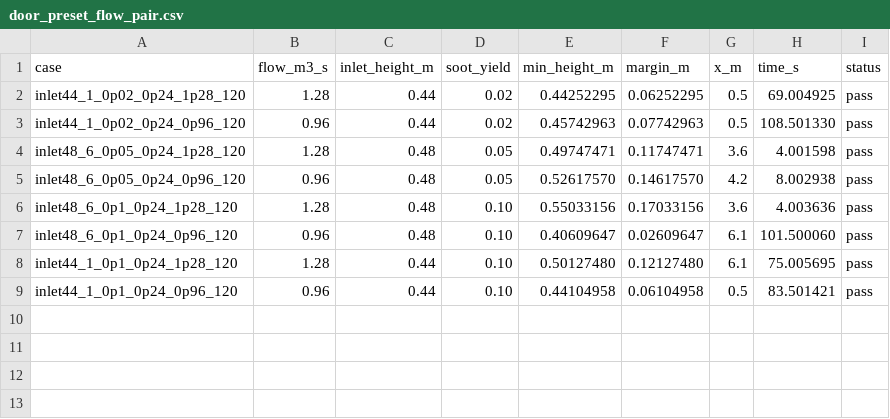
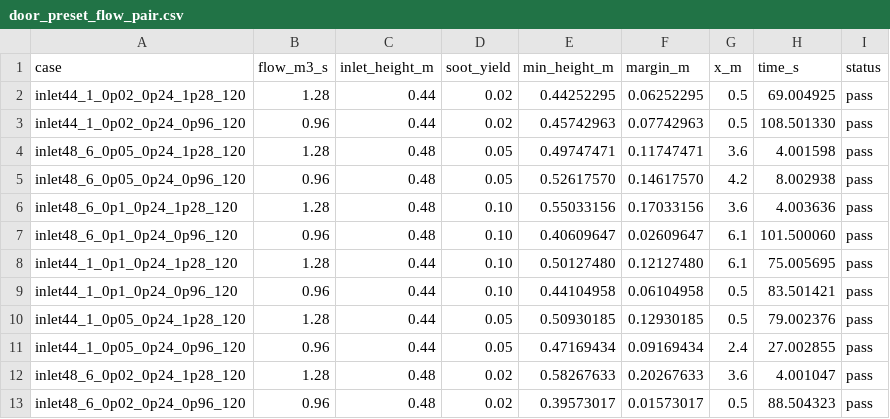
Before and after one commit to LYUml/polyu_bse3322, a CSV file: 05_Calculations/door_preset_flow_pair.csv, drawn as a sheet.

```diff
--- a/05_Calculations/door_preset_flow_pair.csv
+++ b/05_Calculations/door_preset_flow_pair.csv
@@ -9 +9,5 @@ inlet44_1_0p1_0p24_1p28_120,1.28,0.44,0.10,0.50127480,0.12127480,6.1,75.005695,p
 inlet44_1_0p1_0p24_0p96_120,0.96,0.44,0.10,0.44104958,0.06104958,0.5,83.501421,pass
+inlet44_1_0p05_0p24_1p28_120,1.28,0.44,0.05,0.50930185,0.12930185,0.5,79.002376,pass
+inlet44_1_0p05_0p24_0p96_120,0.96,0.44,0.05,0.47169434,0.09169434,2.4,27.002855,pass
+inlet48_6_0p02_0p24_1p28_120,1.28,0.48,0.02,0.58267633,0.20267633,3.6,4.001047,pass
+inlet48_6_0p02_0p24_0p96_120,0.96,0.48,0.02,0.39573017,0.01573017,0.5,88.504323,pass
```
Also changed, not shown: 4 other files.
